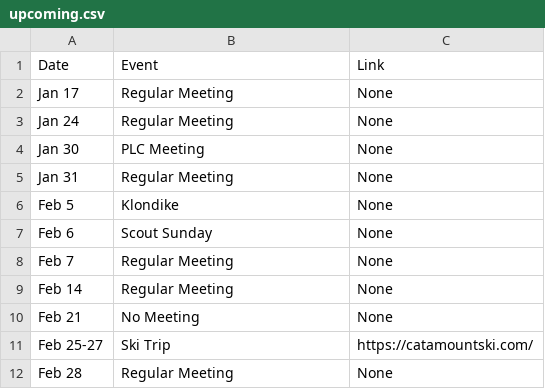
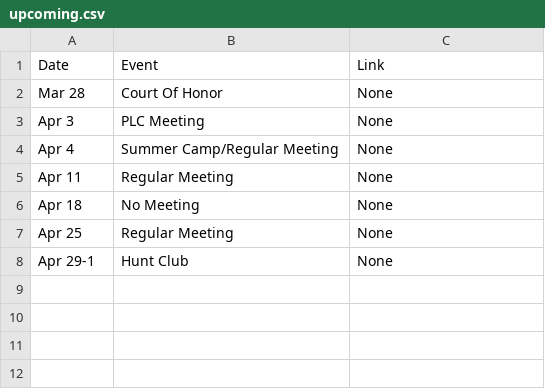
Before and after one commit to RyanLeung13/bsatroop86.github.io, a CSV file: _data/upcoming.csv, drawn as a sheet.

Commit message:
Update upcoming.csv

```diff
--- a/_data/upcoming.csv
+++ b/_data/upcoming.csv
@@ -1,12 +1,8 @@
 Date,Event,Link
-Jan 17,Regular Meeting,None
-Jan 24,Regular Meeting,None
-Jan 30,PLC Meeting,None
-Jan 31,Regular Meeting,None
-Feb 5,Klondike,None
-Feb 6, Scout Sunday, None
-Feb 7,Regular Meeting,None
-Feb 14,Regular Meeting,None
-Feb 21,No Meeting,None
-Feb 25-27,Ski Trip,https://catamountski.com/
-Feb 28,Regular Meeting,None
+Mar 28,Court Of Honor,None
+Apr 3,PLC Meeting,None
+Apr 4,Summer Camp/Regular Meeting,None
+Apr 11,Regular Meeting,None
+Apr 18,No Meeting,None
+Apr 25,Regular Meeting,None
+Apr 29-1,Hunt Club,None
```
